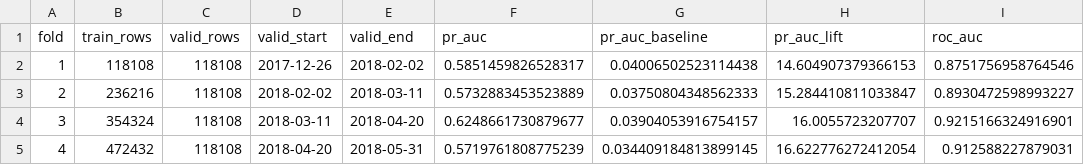
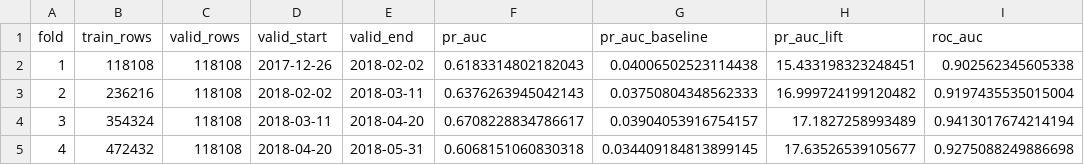
Before and after one commit to Dee-ui/ieee-cis-fraud-detection, a CSV file: reports/cv_results.csv, drawn as a sheet.

```diff
--- a/reports/cv_results.csv
+++ b/reports/cv_results.csv
@@ -1,5 +1,5 @@
 fold,train_rows,valid_rows,valid_start,valid_end,pr_auc,pr_auc_baseline,pr_auc_lift,roc_auc
-1,118108,118108,2017-12-26,2018-02-02,0.5851459826528317,0.04006502523114438,14.604907379366153,0.8751756958764546
-2,236216,118108,2018-02-02,2018-03-11,0.5732883453523889,0.03750804348562333,15.284410811033847,0.8930472598993227
-3,354324,118108,2018-03-11,2018-04-20,0.6248661730879677,0.03904053916754157,16.0055723207707,0.9215166324916901
-4,472432,118108,2018-04-20,2018-05-31,0.5719761808775239,0.034409184813899145,16.622776272412054,0.912588227879031
+1,118108,118108,2017-12-26,2018-02-02,0.6183314802182043,0.04006502523114438,15.433198323248451,0.902562345605338
+2,236216,118108,2018-02-02,2018-03-11,0.6376263945042143,0.03750804348562333,16.999724199120482,0.9197435535015004
+3,354324,118108,2018-03-11,2018-04-20,0.6708228834786617,0.03904053916754157,17.1827258993489,0.9413017674214194
+4,472432,118108,2018-04-20,2018-05-31,0.6068151060830318,0.034409184813899145,17.63526539105677,0.9275088249886698
```
Also changed, not shown: reports/cost_curve.csv, reports/model_comparison.csv, 11 other files.
